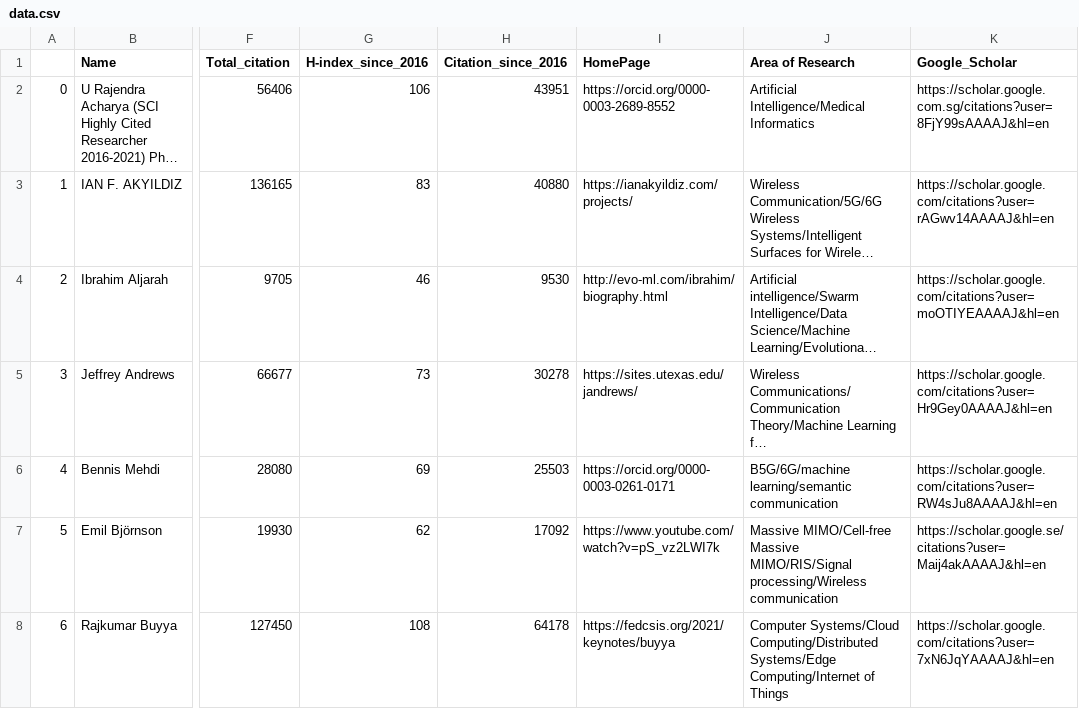
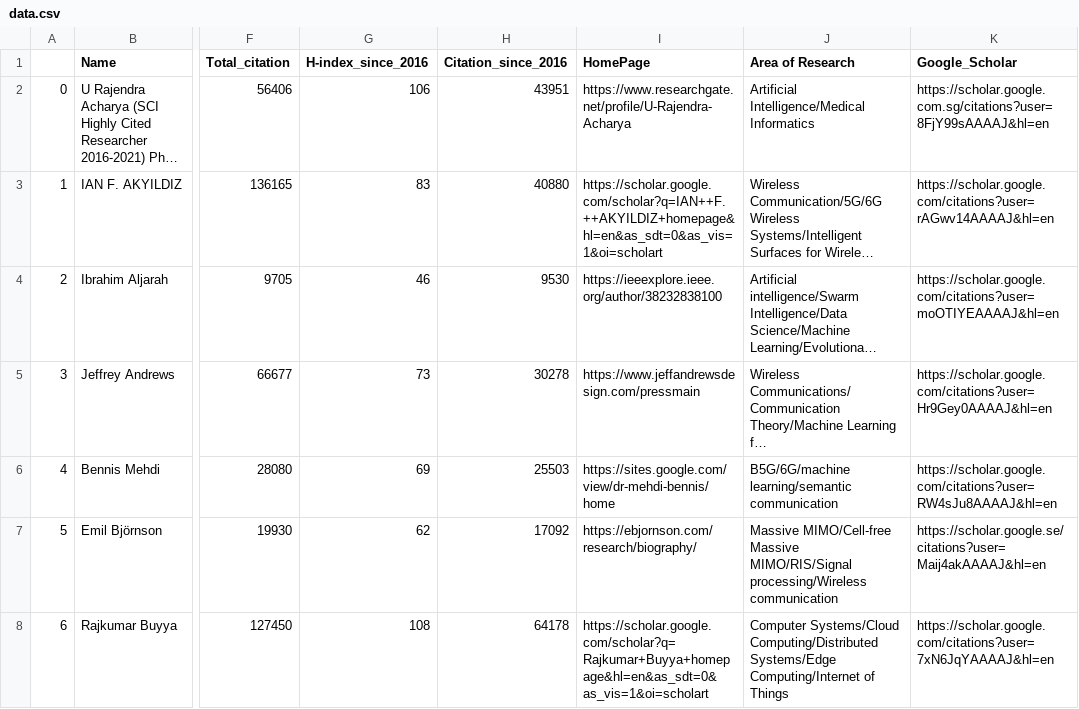
Before and after one commit to cryptogeekk/insights2techinfo, a CSV file: data.csv, drawn as a sheet; only a part is shown, gaps mark what is left out; long unchanged cells end in …; the diff covers the shown part only; the diff names each change by its address in the sheet, - before the commit and + after, or states it on an @@ line.

Commit message:
Commiting data

```diff
--- a/data.csv
+++ b/data.csv
-I2 (HomePage): https://orcid.org/0000-0003-2689-8552
+I2 (HomePage): https://www.researchgate.net/profile/U-Rajendra-Acharya
-I3 (HomePage): https://ianakyildiz.com/projects/
+I3 (HomePage): https://scholar.google.com/scholar?q=IAN++F.++AKYILDIZ+homepage&hl=en&as_sdt=0&as_vis=1&oi=scholart
-I4 (HomePage): http://evo-ml.com/ibrahim/biography.html
+I4 (HomePage): https://ieeexplore.ieee.org/author/38232838100
-I5 (HomePage): https://sites.utexas.edu/jandrews/
+I5 (HomePage): https://www.jeffandrewsdesign.com/pressmain
-I6 (HomePage): https://orcid.org/0000-0003-0261-0171
+I6 (HomePage): https://sites.google.com/view/dr-mehdi-bennis/home
-I7 (HomePage): https://www.youtube.com/watch?v=pS_vz2LWI7k
+I7 (HomePage): https://ebjornson.com/research/biography/
-I8 (HomePage): https://fedcsis.org/2021/keynotes/buyya
+I8 (HomePage): https://scholar.google.com/scholar?q=Rajkumar+Buyya+homepage&hl=en&as_sdt=0&as_vis=1&oi=scholart
```
Also changed, not shown: 111 edited cells elsewhere in this file, 1 other file.
